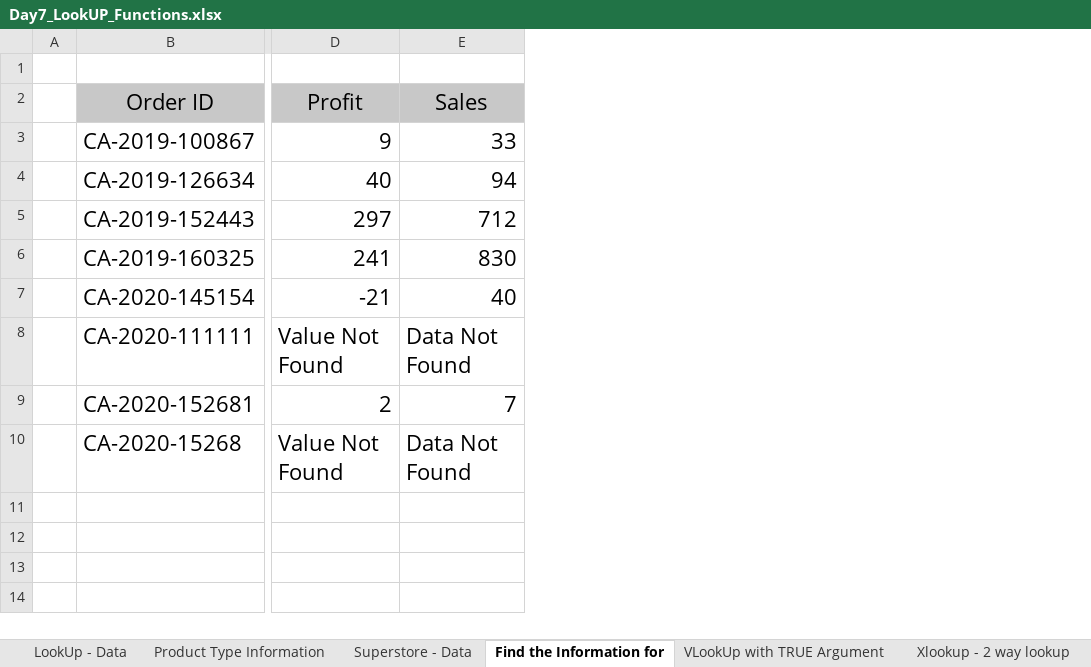
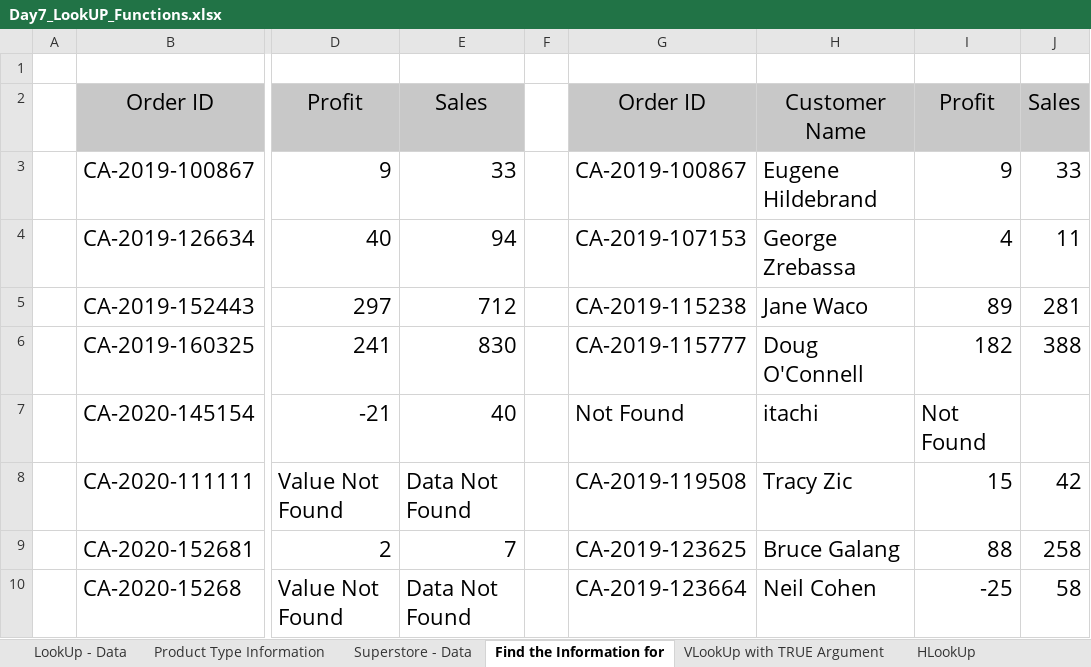
Before and after one commit to obitorin07/Excel-For-Data-Analysis, an Excel workbook: Advanced Excel For Data Analytics/Day7_LookUP_Functions.xlsx, sheet Find the Information for, drawn as a sheet; only a part is shown, gaps mark what is left out; values as stored, in another font and other column widths than the file's, no borders; conditional formats not drawn; the diff names each change by its address in the sheet, - before the commit and + after, or states it on an @@ line.

```diff
--- a/Advanced Excel For Data Analytics/Day7_LookUP_Functions.xlsx (sheet Find the Information for)
+++ b/Advanced Excel For Data Analytics/Day7_LookUP_Functions.xlsx (sheet Find the Information for)
+sheet tab: HLookUp
+column F, empty
+column G, rows 2-10: Order ID | CA-2019-100867 | CA-2019-107153 | CA-2019-115238 | CA-2019-115777 | Not Found | CA-2019-119508 | CA-2019-123625 | CA-2019-123664
+column H, rows 2-10: Customer Name | Eugene Hildebrand | George Zrebassa | Jane Waco | Doug O'Connell | itachi | Tracy Zic | Bruce Galang | Neil Cohen
+column I, rows 2-10: Profit | 9 | 4 | 89 | 182 | Not Found | 15 | 88 | -25
+column J, rows 2-10: Sales | 33 | 11 | 281 | 388 |  | 42 | 258 | 58
```
Also changed, not shown: sheet Superstore - Data, sheet VLookUp with TRUE Argument, charts or pictures, 1 other file.
